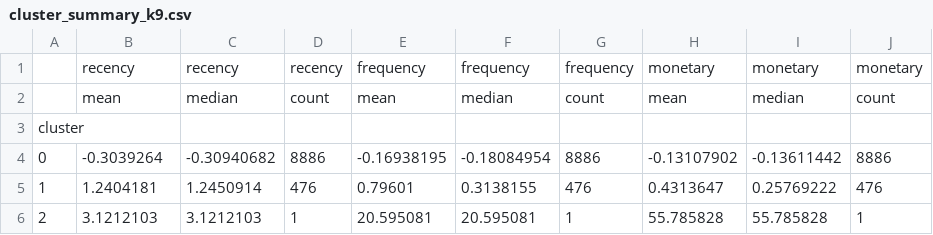
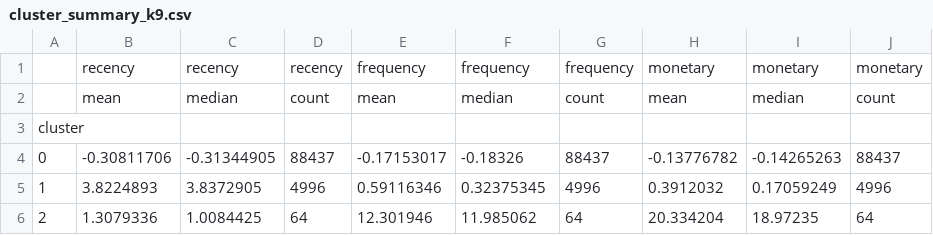
Before and after one commit to 22IMED/Amazing, a CSV file: outputs/cluster_summary_k9.csv, drawn as a sheet; only a part is shown; the diff covers the shown part only.

```diff
--- a/outputs/cluster_summary_k9.csv
+++ b/outputs/cluster_summary_k9.csv
@@ -3,4 +3,4 @@
 cluster,,,,,,,,,
-0,-0.3039264,-0.30940682,8886,-0.16938195,-0.18084954,8886,-0.13107902,-0.13611442,8886
-1,1.2404181,1.2450914,476,0.79601,0.3138155,476,0.4313647,0.25769222,476
-2,3.1212103,3.1212103,1,20.595081,20.595081,1,55.785828,55.785828,1
+0,-0.30811706,-0.31344905,88437,-0.17153017,-0.18326,88437,-0.13776782,-0.14265263,88437
+1,3.8224893,3.8372905,4996,0.59116346,0.32375345,4996,0.3912032,0.17059249,4996
+2,1.3079336,1.0084425,64,12.301946,11.985062,64,20.334204,18.97235,64
```
Also changed, not shown: 54 edited cells elsewhere in this file, outputs/cluster_summary_k10.csv, outputs/cluster_summary_k5.csv, 26 other files.
